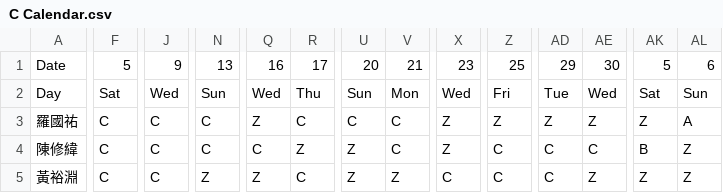
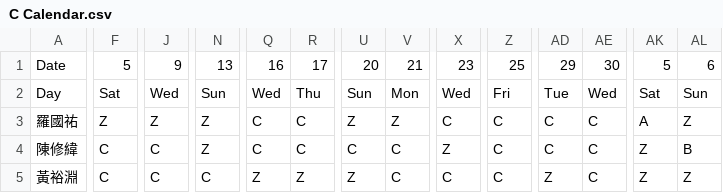
Before and after one commit to eugeneyuchunlin/Working-Shift-Scheduling, a CSV file: Result/C Calendar.csv, drawn as a sheet; only a part is shown, gaps mark what is left out; the diff covers the shown part only; the diff names each change by its address in the sheet, - before the commit and + after, or states it on an @@ line.

```diff
--- a/Result/C Calendar.csv
+++ b/Result/C Calendar.csv
-F3: C
+F3: Z
-J3: C
+J3: Z
-N3:N4: C
+N3:N4: Z
-Q3: Z
+Q3: C
-U3: C
+U3: Z
-V3: C
+V3: Z
-X3: Z
+X3: C
-Z3: Z
+Z3: C
-AD3: Z
+AD3: C
-AE3: Z
+AE3: C
-AK3: Z
+AK3: A
-AL3: A
+AL3: Z
-R4: Z
+R4: C
-U4: Z
+U4: C
-AK4: B
+AK4: Z
-AL4: Z
+AL4: B
-N5: Z
+N5: C
-R5: C
+R5: Z
-V5: Z
+V5: C
-AD5: C
+AD5: Z
-AE5: Z
+AE5: C
```
Also changed, not shown: 12 edited cells elsewhere in this file, Result/A Calendar.csv, Result/B Calendar.csv, 10 other files.
